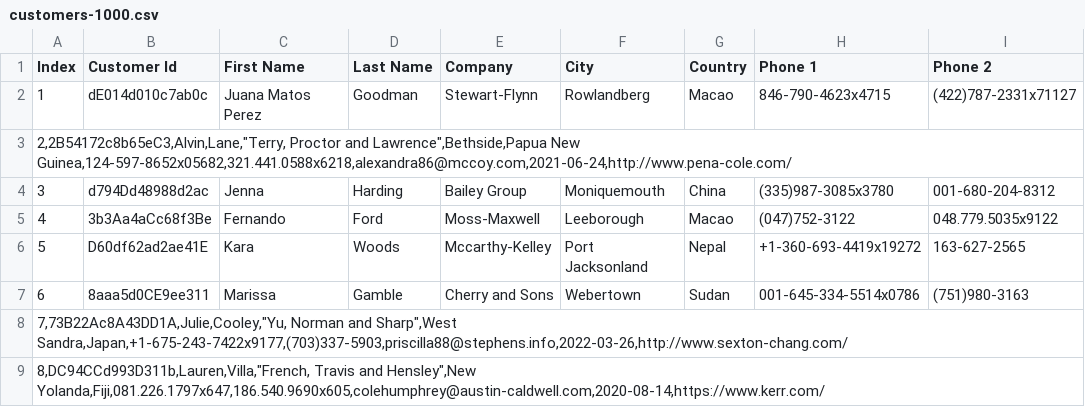
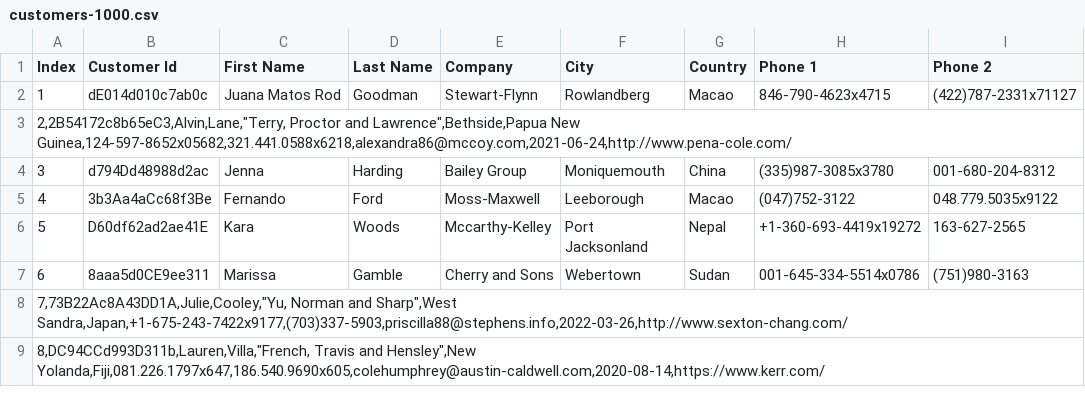
Before and after one commit to rrnoa/datasets, a CSV file: customers-1000.csv, drawn as a sheet; only a part is shown; the diff names each change by its address in the sheet, - before the commit and + after, or states it on an @@ line.

Commit message:
Actualizo archivo CSV23wwwwsa

```diff
--- a/customers-1000.csv
+++ b/customers-1000.csv
-C2 (First Name): Juana Matos Perez
+C2 (First Name): Juana Matos Rod
```
